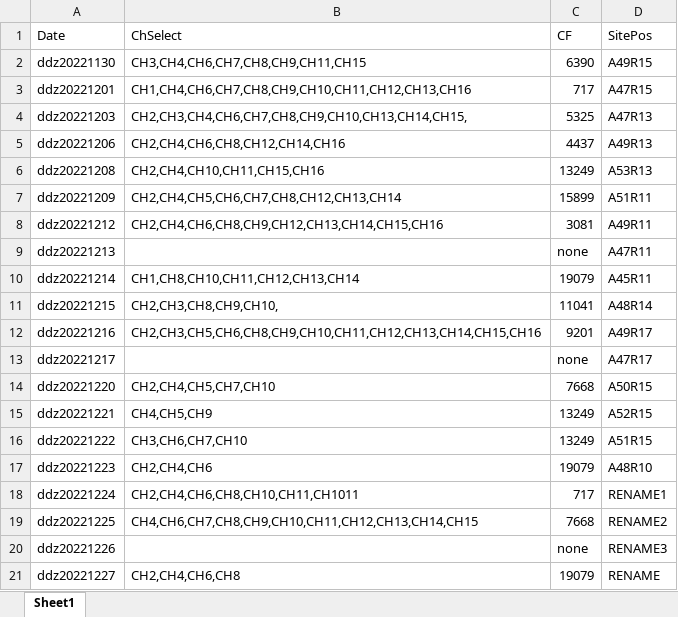
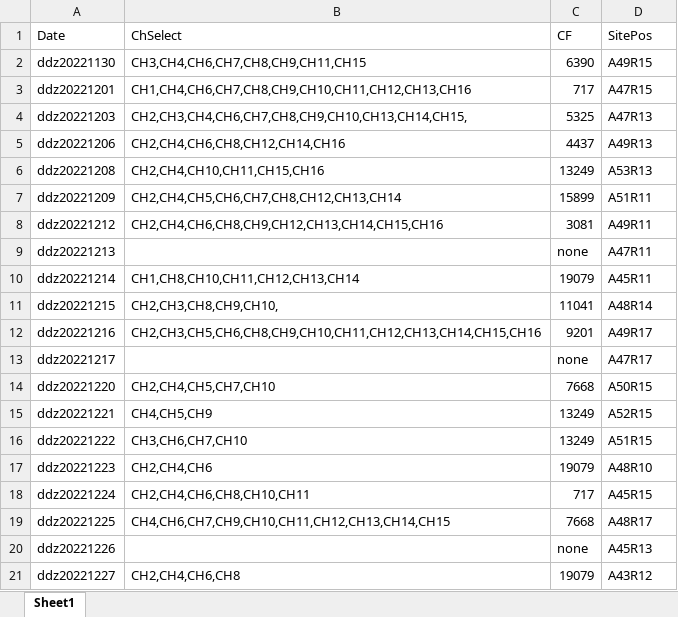
Before and after one commit to springZJU/MultiChanProcess, an Excel workbook: corelDraw/MLA_DDZ_NeuronSelect.xlsx, sheet Sheet1, drawn as a sheet; values as stored, in another font and other column widths than the file's, no borders; the diff names each change by its address in the sheet, - before the commit and + after, or states it on an @@ line.

```diff
--- a/corelDraw/MLA_DDZ_NeuronSelect.xlsx (sheet Sheet1)
+++ b/corelDraw/MLA_DDZ_NeuronSelect.xlsx (sheet Sheet1)
-B18 (ChSelect): CH2,CH4,CH6,CH8,CH10,CH11,CH1011
+B18 (ChSelect): CH2,CH4,CH6,CH8,CH10,CH11
-D18 (SitePos): RENAME1
+D18 (SitePos): A45R15
-B19 (ChSelect): CH4,CH6,CH7,CH8,CH9,CH10,CH11,CH12,CH13,CH14,CH15
+B19 (ChSelect): CH4,CH6,CH7,CH9,CH10,CH11,CH12,CH13,CH14,CH15
-D19 (SitePos): RENAME2
+D19 (SitePos): A48R17
-D20 (SitePos): RENAME3
+D20 (SitePos): A45R13
-D21 (SitePos): RENAME
+D21 (SitePos): A43R12
```
Also changed, not shown: config/MLA_CTLConfig.xlsx, utils/MLA_New_DDZ_Recording.xlsx, 42 other files.
